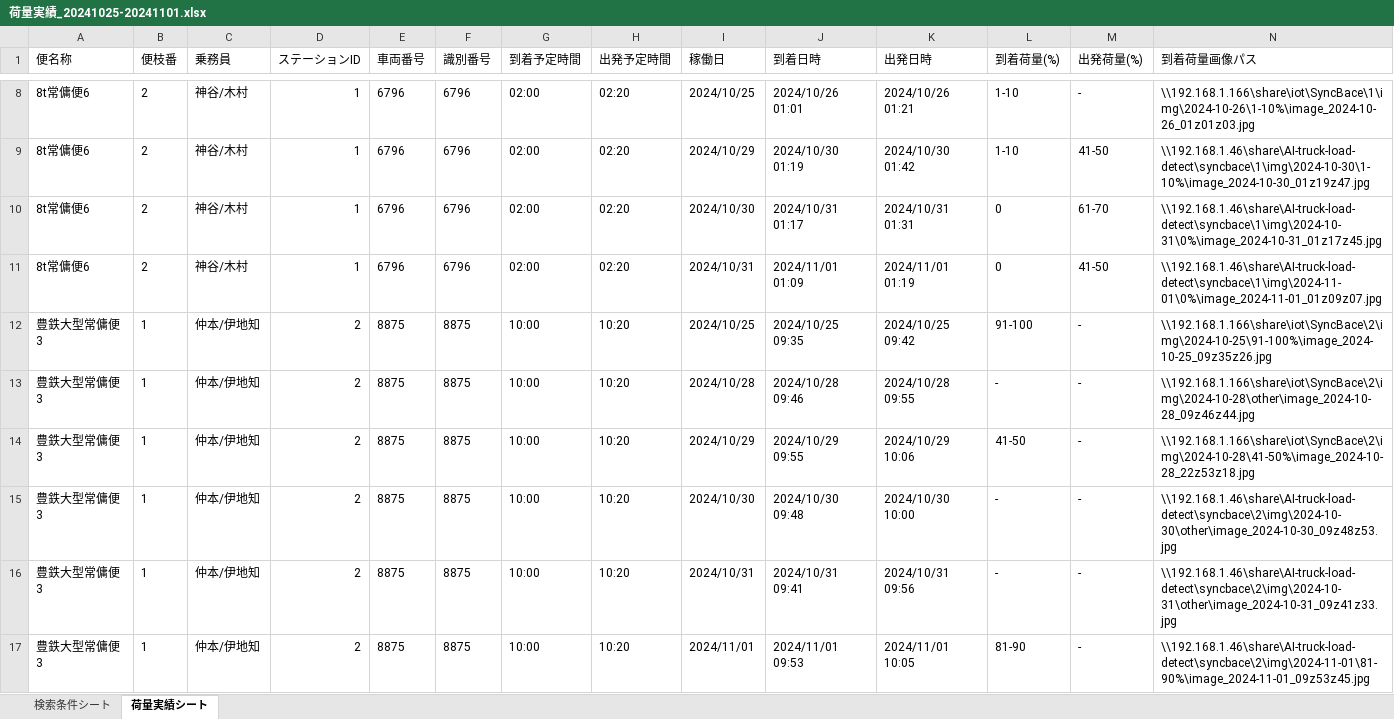
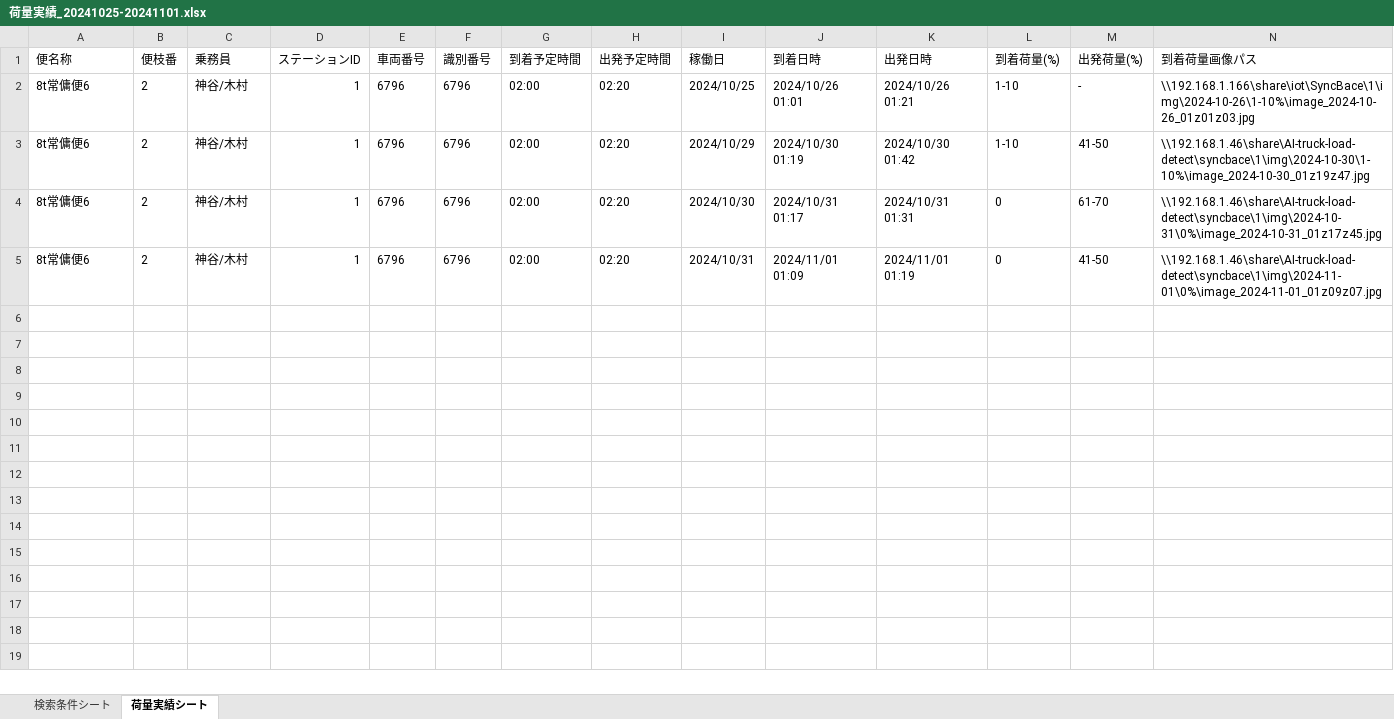
Before and after one commit to tozan-co-ltd/shift-pick-management, an Excel workbook: 荷量実績_20241025-20241101.xlsx, sheet 荷量実績シート, drawn as a sheet; only a part is shown, gaps mark what is left out; values as stored, in another font and other column widths than the file's, no borders; rows hold the shown columns only; the diff covers the shown part only; the diff names each change by its address in the sheet, - before the commit and + after, or states it on an @@ line.

```diff
--- a/荷量実績_20241025-20241101.xlsx (sheet 荷量実績シート)
+++ b/荷量実績_20241025-20241101.xlsx (sheet 荷量実績シート)
-row 12: 豊鉄大型常傭便3 | 1 | 仲本/伊地知 | 2 | 8875 | 8875 | 10:00 | 10:20 | 2024/10/25 | 2024/10/25 09:35 | 2024/10/25 09:42 | 91-100 | - | \\192.168.1.166\share\iot\SyncBace\2\img\2024-10-25\91-100%\image_2024-10-25_09z35z26.jpg
-row 13: 豊鉄大型常傭便3 | 1 | 仲本/伊地知 | 2 | 8875 | 8875 | 10:00 | 10:20 | 2024/10/28 | 2024/10/28 09:46 | 2024/10/28 09:55 | - | - | \\192.168.1.166\share\iot\SyncBace\2\img\2024-10-28\other\image_2024-10-28_09z46z44.jpg
-row 14: 豊鉄大型常傭便3 | 1 | 仲本/伊地知 | 2 | 8875 | 8875 | 10:00 | 10:20 | 2024/10/29 | 2024/10/29 09:55 | 2024/10/29 10:06 | 41-50 | - | \\192.168.1.166\share\iot\SyncBace\2\img\2024-10-28\41-50%\image_2024-10-28_22z53z18.jpg
-row 15: 豊鉄大型常傭便3 | 1 | 仲本/伊地知 | 2 | 8875 | 8875 | 10:00 | 10:20 | 2024/10/30 | 2024/10/30 09:48 | 2024/10/30 10:00 | - | - | \\192.168.1.46\share\AI-truck-load-detect\syncbace\2\img\2024-10-30\other\image_2024-10-30_09z48z53.jpg
-row 16: 豊鉄大型常傭便3 | 1 | 仲本/伊地知 | 2 | 8875 | 8875 | 10:00 | 10:20 | 2024/10/31 | 2024/10/31 09:41 | 2024/10/31 09:56 | - | - | \\192.168.1.46\share\AI-truck-load-detect\syncbace\2\img\2024-10-31\other\image_2024-10-31_09z41z33.jpg
-row 17: 豊鉄大型常傭便3 | 1 | 仲本/伊地知 | 2 | 8875 | 8875 | 10:00 | 10:20 | 2024/11/01 | 2024/11/01 09:53 | 2024/11/01 10:05 | 81-90 | - | \\192.168.1.46\share\AI-truck-load-detect\syncbace\2\img\2024-11-01\81-90%\image_2024-11-01_09z53z45.jpg
```
Also changed, not shown: 6 removed rows elsewhere in this sheet, sheet 検索条件シート, 2 other files.
